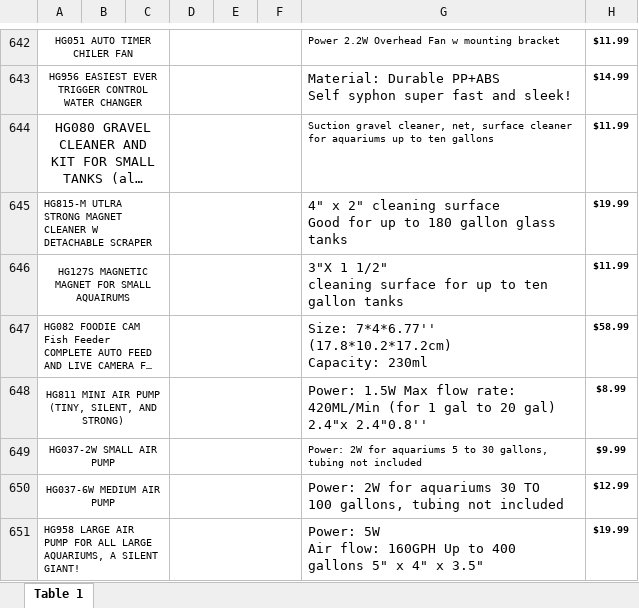
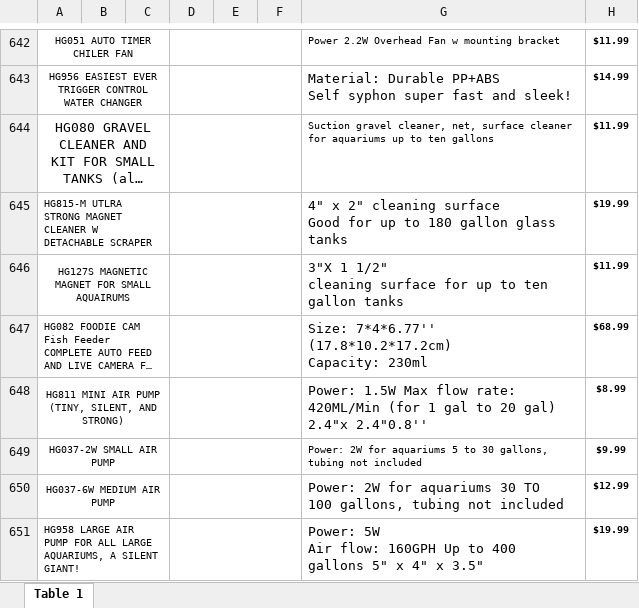
Before and after one commit to gevoglanyan/iAqua, an Excel workbook: public/documents/iAqua Aquatics Fish.xlsx, sheet Table 1, drawn as a sheet; only a part is shown, gaps mark what is left out; long unchanged cells end in …; values as stored, in another font and other column widths than the file's, no borders; charts and pictures not drawn; the diff names each change by its address in the sheet, - before the commit and + after, or states it on an @@ line.

Commit message:
Update

```diff
--- a/public/documents/iAqua Aquatics Fish.xlsx (sheet Table 1)
+++ b/public/documents/iAqua Aquatics Fish.xlsx (sheet Table 1)
-H647: $58.99
+H647: $68.99
```
Also changed, not shown: charts or pictures.
